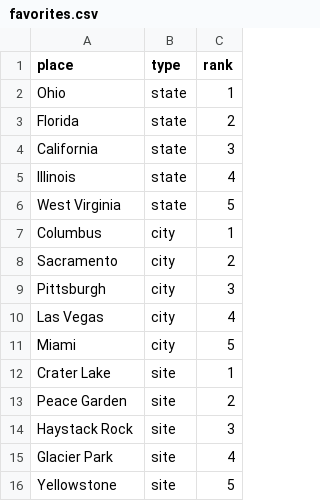
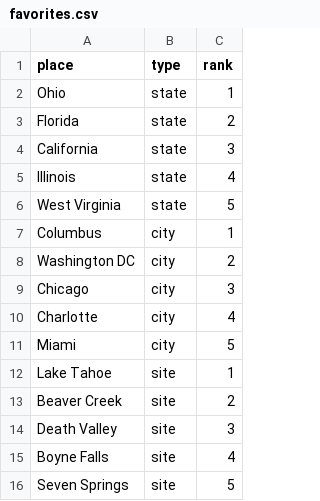
Before and after one commit to dkharazi/site, a CSV file: src/data/trips/favorites.csv, drawn as a sheet.

```diff
--- a/src/data/trips/favorites.csv
+++ b/src/data/trips/favorites.csv
@@ -7,10 +7,10 @@ West Virginia,state,5
 Columbus,city,1
-Sacramento,city,2
-Pittsburgh,city,3
-Las Vegas,city,4
+Washington DC,city,2
+Chicago,city,3
+Charlotte,city,4
 Miami,city,5
-Crater Lake,site,1
-Peace Garden,site,2
-Haystack Rock,site,3
-Glacier Park,site,4
-Yellowstone,site,5
+Lake Tahoe,site,1
+Beaver Creek,site,2
+Death Valley,site,3
+Boyne Falls,site,4
+Seven Springs,site,5
```
Also changed, not shown: src/data/trips/cities.csv.
